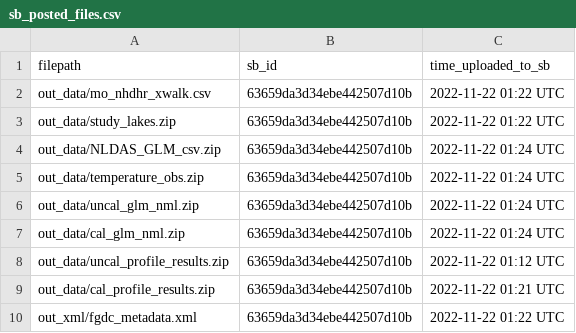
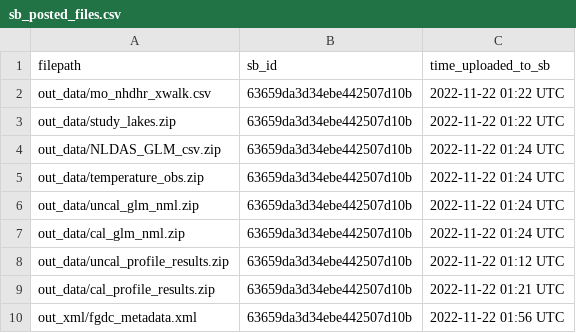
Before and after one commit to DOI-USGS/lake-temp-mo-data-release, a CSV file: log/sb_posted_files.csv, drawn as a sheet.

```diff
--- a/log/sb_posted_files.csv
+++ b/log/sb_posted_files.csv
@@ -9,2 +9,2 @@ out_data/uncal_profile_results.zip,63659da3d34ebe442507d10b,2022-11-22 01:12 UTC
 out_data/cal_profile_results.zip,63659da3d34ebe442507d10b,2022-11-22 01:21 UTC
-out_xml/fgdc_metadata.xml,63659da3d34ebe442507d10b,2022-11-22 01:22 UTC
+out_xml/fgdc_metadata.xml,63659da3d34ebe442507d10b,2022-11-22 01:56 UTC
```
Also changed, not shown: 1 other file.
